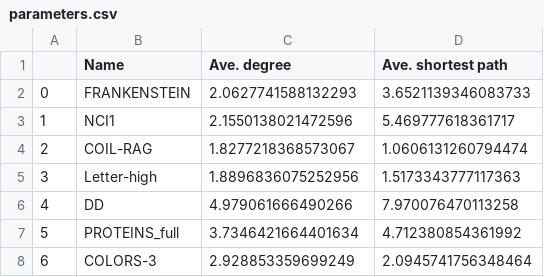
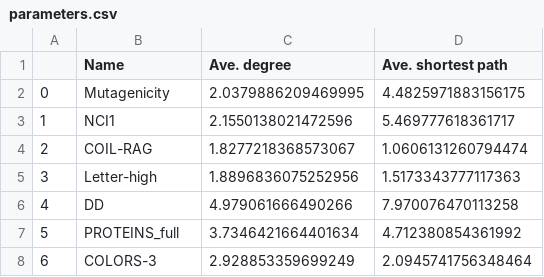
Before and after one commit to wenont/GNN, a CSV file: results/parameters.csv (was parameters.csv), drawn as a sheet.

Commit message:
update results

```diff
--- a/parameters.csv
+++ b/results/parameters.csv
@@ -1,3 +1,3 @@
 ,Name,Ave. degree,Ave. shortest path
-0,FRANKENSTEIN,2.0627741588132293,3.6521139346083733
+0,Mutagenicity,2.0379886209469995,4.4825971883156175
 1,NCI1,2.1550138021472596,5.469777618361717
```
Also changed, not shown: 6 other files.
